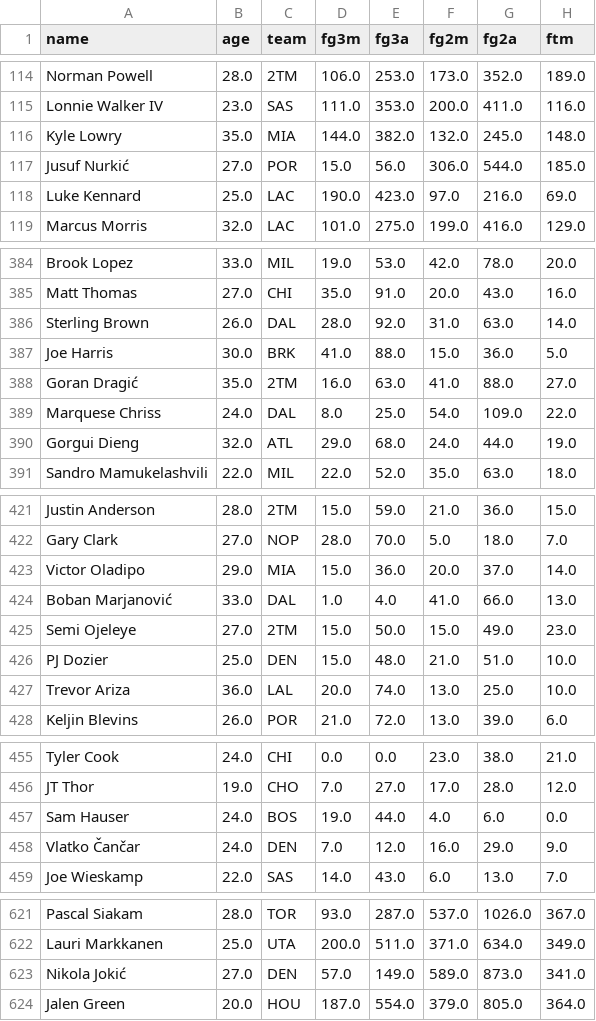
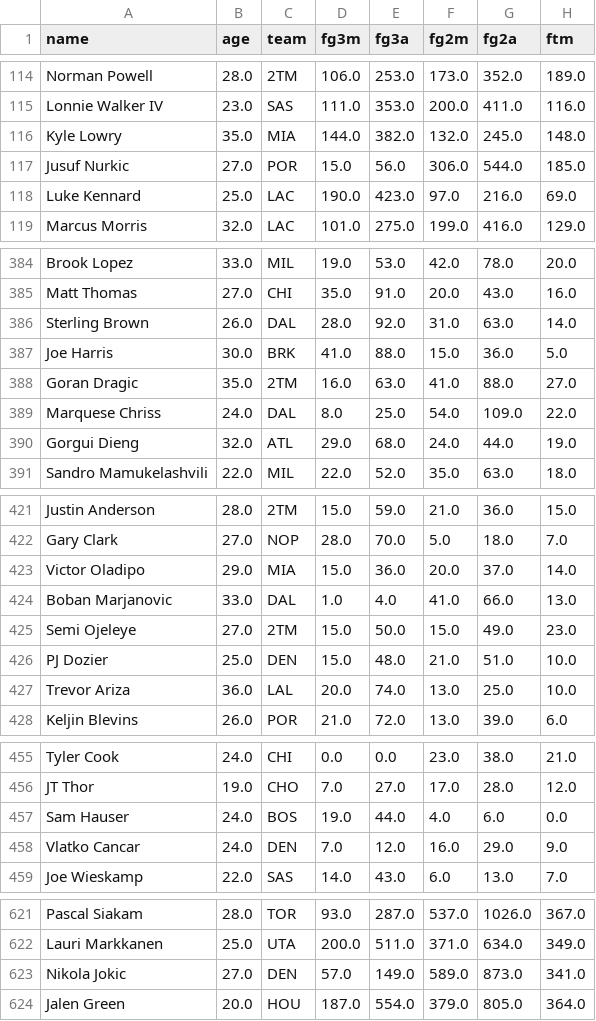
Before and after one commit to abrahme/nba_functional_analysis, a CSV file: data/validation_player_data.csv, drawn as a sheet; only a part is shown, gaps mark what is left out; the diff covers the shown part only; the diff names each change by its address in the sheet, - before the commit and + after, or states it on an @@ line.

```diff
--- a/data/validation_player_data.csv
+++ b/data/validation_player_data.csv
-A117 (name): Jusuf Nurkić
+A117 (name): Jusuf Nurkic
-A388 (name): Goran Dragić
+A388 (name): Goran Dragic
-A424 (name): Boban Marjanović
+A424 (name): Boban Marjanovic
-A458 (name): Vlatko Čančar
+A458 (name): Vlatko Cancar
-A623 (name): Nikola Jokić
+A623 (name): Nikola Jokic
```
Also changed, not shown: 46 edited cells elsewhere in this file, data/injury_data.csv, 3 other files.
